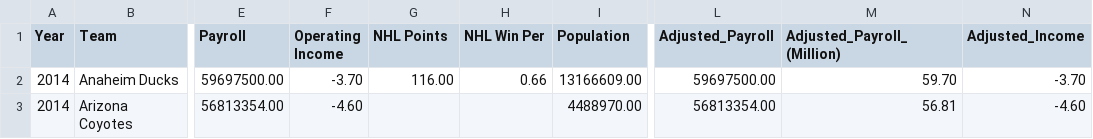
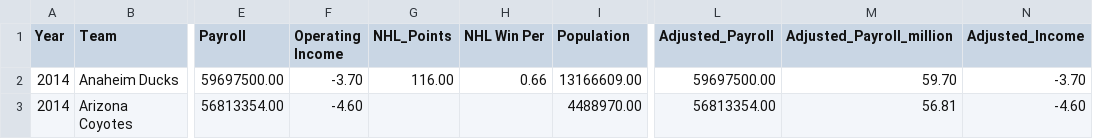
Before and after one commit to UofT-DailinLi/NHL-Florida-Panthers-Team-Analysis, a CSV file: inputs/sport_data.csv, drawn as a sheet; only a part is shown, gaps mark what is left out; the diff names each change by its address in the sheet, - before the commit and + after, or states it on an @@ line.

```diff
--- a/inputs/sport_data.csv
+++ b/inputs/sport_data.csv
-G1: NHL Points
+G1: NHL_Points
-M1: Adjusted_Payroll_(Million)
+M1: Adjusted_Payroll_million
```
Also changed, not shown: outputs/data/cleaned_Sports_Data.csv, 3 other files.
